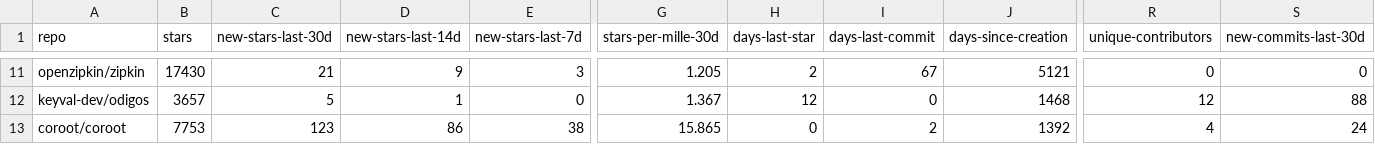
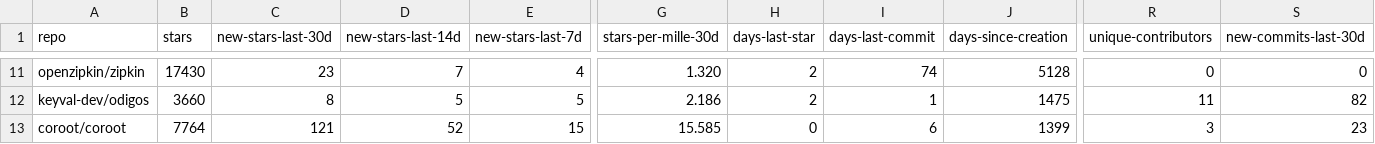
Before and after one commit to emanuelef/observability-tools-github-stats, a CSV file: analysis-latest.csv, drawn as a sheet; only a part is shown, gaps mark what is left out; the diff covers the shown part only; the diff names each change by its address in the sheet, - before the commit and + after, or states it on an @@ line.

```diff
--- a/analysis-latest.csv
+++ b/analysis-latest.csv
-C11 (new-stars-last-30d): 21
+C11 (new-stars-last-30d): 23
-D11 (new-stars-last-14d): 9
+D11 (new-stars-last-14d): 7
-E11 (new-stars-last-7d): 3
+E11 (new-stars-last-7d): 4
-G11 (stars-per-mille-30d): 1.205
+G11 (stars-per-mille-30d): 1.320
-I11 (days-last-commit): 67
+I11 (days-last-commit): 74
-J11 (days-since-creation): 5121
+J11 (days-since-creation): 5128
-B12 (stars): 3657
+B12 (stars): 3660
-C12 (new-stars-last-30d): 5
+C12 (new-stars-last-30d): 8
-D12 (new-stars-last-14d): 1
+D12 (new-stars-last-14d): 5
-E12 (new-stars-last-7d): 0
+E12 (new-stars-last-7d): 5
-G12 (stars-per-mille-30d): 1.367
+G12 (stars-per-mille-30d): 2.186
-H12 (days-last-star): 12
+H12 (days-last-star): 2
-I12 (days-last-commit): 0
+I12 (days-last-commit): 1
-J12 (days-since-creation): 1468
+J12 (days-since-creation): 1475
-R12 (unique-contributors): 12
+R12 (unique-contributors): 11
-S12 (new-commits-last-30d): 88
+S12 (new-commits-last-30d): 82
-B13 (stars): 7753
+B13 (stars): 7764
-C13 (new-stars-last-30d): 123
+C13 (new-stars-last-30d): 121
-D13 (new-stars-last-14d): 86
+D13 (new-stars-last-14d): 52
-E13 (new-stars-last-7d): 38
+E13 (new-stars-last-7d): 15
-G13 (stars-per-mille-30d): 15.865
+G13 (stars-per-mille-30d): 15.585
-I13 (days-last-commit): 2
+I13 (days-last-commit): 6
-J13 (days-since-creation): 1392
+J13 (days-since-creation): 1399
-R13 (unique-contributors): 4
+R13 (unique-contributors): 3
-S13 (new-commits-last-30d): 24
+S13 (new-commits-last-30d): 23
```
Also changed, not shown: 87 edited cells elsewhere in this file, 3 other files.
